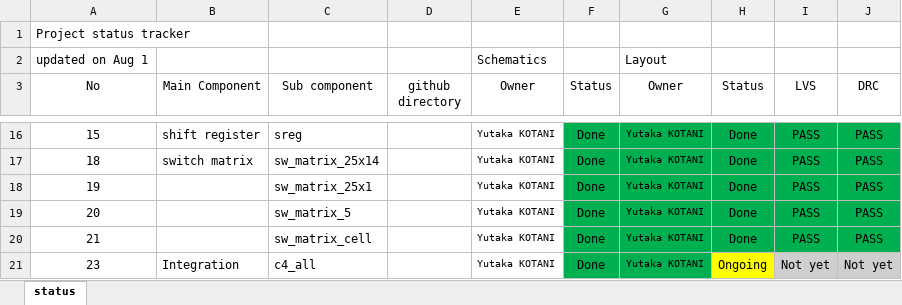
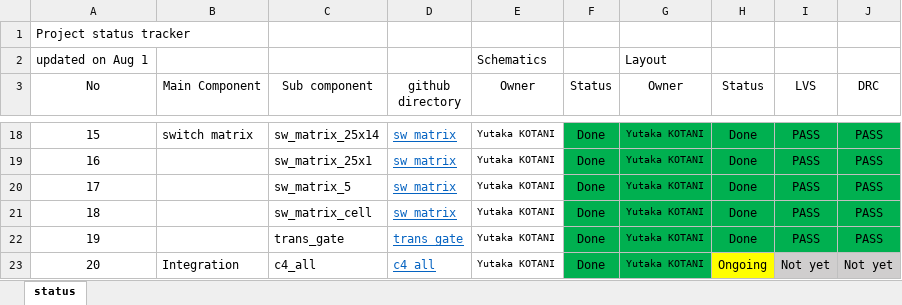
Before and after one commit to yutaka-kotani-stj/2026_sscs_gf180, an Excel workbook: review/project_status_tracker_super_long_wave.xlsx, sheet status, drawn as a sheet; only a part is shown, gaps mark what is left out; values as stored, in another font and other column widths than the file's, no borders; removed rows and columns are numbered as before the commit, all else as after; the diff covers the shown part only; the diff names each change by its address in the sheet, - before the commit and + after, or states it on an @@ line.

Commit message:
updated project status tracker

```diff
--- a/review/project_status_tracker_super_long_wave.xlsx (sheet status)
+++ b/review/project_status_tracker_super_long_wave.xlsx (sheet status)
-B18 (Main Component): shift register
+B18 (Main Component): switch matrix
-C18 (Sub component): sreg
+C18 (Sub component): sw_matrix_25x14
-D18 (github directory): (empty)
+D18 (github directory): sw_matrix
+row 19: 16 |  | sw_matrix_25x1 | sw_matrix | Yutaka KOTANI | Done | Yutaka KOTANI | Done | PASS | PASS
+row 20: 17 |  | sw_matrix_5 | sw_matrix | Yutaka KOTANI | Done | Yutaka KOTANI | Done | PASS | PASS
-B21 (Main Component): switch matrix
+B21 (Main Component): (empty)
-C21 (Sub component): sw_matrix_25x14
+C21 (Sub component): sw_matrix_cell
-D21 (github directory): (empty)
+D21 (github directory): sw_matrix
-C22 (Sub component): sw_matrix_25x1
+C22 (Sub component): trans_gate
-D22 (github directory): (empty)
+D22 (github directory): trans_gate
-B23 (Main Component): (empty)
+B23 (Main Component): Integration
-C23 (Sub component): sw_matrix_5
+C23 (Sub component): c4_all
-D23 (github directory): (empty)
+D23 (github directory): c4_all
-H23 (Status): Done
+H23 (Status): Ongoing
-H23 fill: #00B050
+H23 fill: #FFFF00
-I23 (LVS): PASS
+I23 (LVS): Not yet
-I23:J23 fill: #00B050
+I23:J23 fill: #D0CECE
-J23 (DRC): PASS
+J23 (DRC): Not yet
-row 20: 21 |  | sw_matrix_cell |  | Yutaka KOTANI | Done | Yutaka KOTANI | Done | PASS | PASS
-row 21: 23 | Integration | c4_all |  | Yutaka KOTANI | Done | Yutaka KOTANI | Ongoing | Not yet | Not yet
```
Also changed, not shown: 2 added rows, 29 edited cells and cell formats elsewhere in this sheet.
